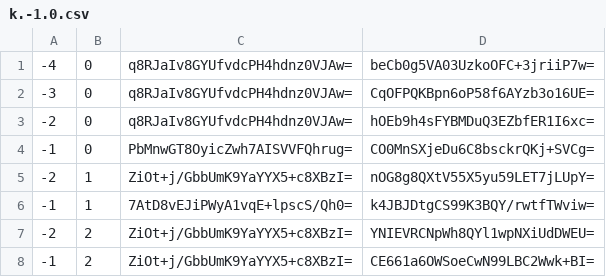
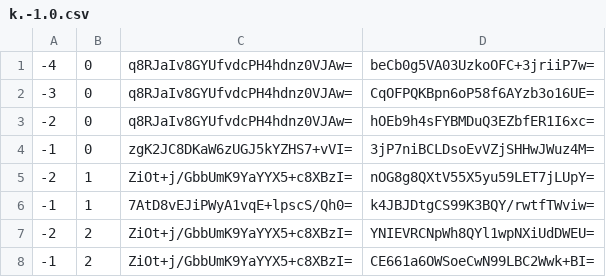
Before and after one commit to counterfitninja/chilled-nether, a CSV file: tiles/zoom.-1/metadata/k.-1.0.csv, drawn as a sheet.

```diff
--- a/tiles/zoom.-1/metadata/k.-1.0.csv
+++ b/tiles/zoom.-1/metadata/k.-1.0.csv
@@ -3,3 +3,3 @@
 -2,0,q8RJaIv8GYUfvdcPH4hdnz0VJAw=,hOEb9h4sFYBMDuQ3EZbfER1I6xc=
--1,0,PbMnwGT8OyicZwh7AISVVFQhrug=,CO0MnSXjeDu6C8bsckrQKj+SVCg=
+-1,0,zgK2JC8DKaW6zUGJ5kYZHS7+vVI=,3jP7niBCLDsoEvVZjSHHwJWuz4M=
 -2,1,ZiOt+j/GbbUmK9YaYYX5+c8XBzI=,nOG8g8QXtV55X5yu59LET7jLUpY=
```
Also changed, not shown: tiles/zoom.-1/metadata/k.-1.-1.csv, tiles/zoom.-1/metadata/k.0.-1.csv, 33 other files.
